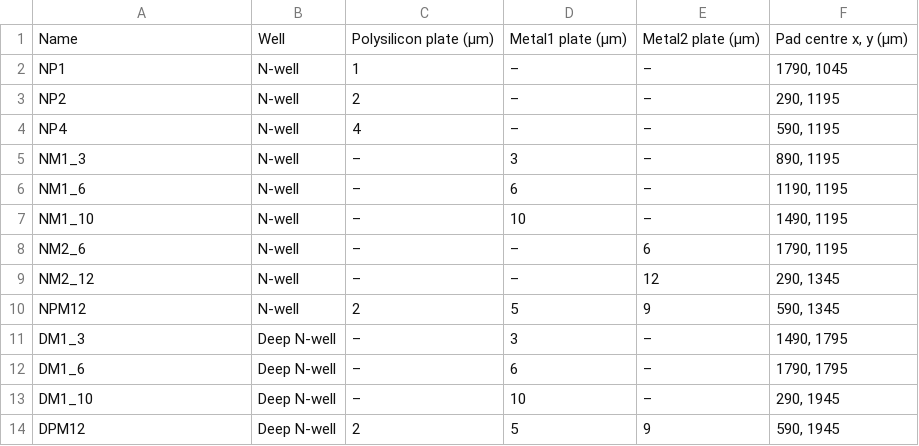
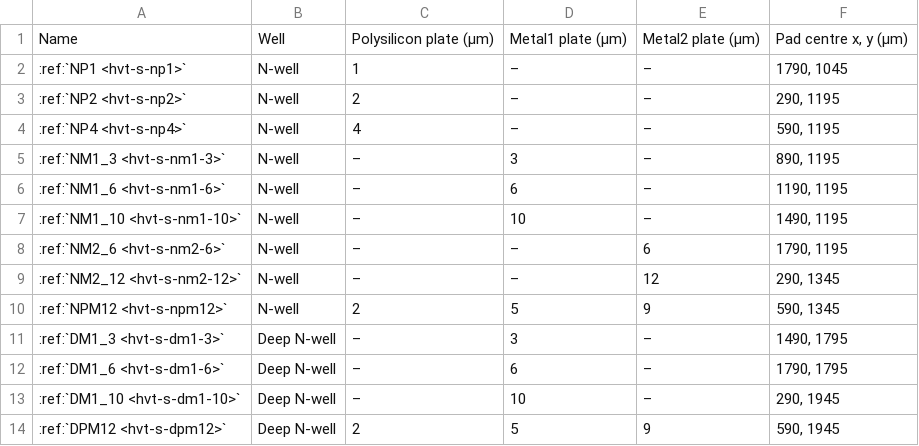
Before and after one commit to mithro/evampire, a CSV file: docs/high-voltage/test-die/hvt-tab-plates.csv, drawn as a sheet.

```diff
--- a/docs/high-voltage/test-die/hvt-tab-plates.csv
+++ b/docs/high-voltage/test-die/hvt-tab-plates.csv
@@ -1,14 +1,14 @@
 Name,Well,Polysilicon plate (µm),Metal1 plate (µm),Metal2 plate (µm),"Pad centre x, y (µm)"
-NP1,N-well,1,–,–,"1790, 1045"
-NP2,N-well,2,–,–,"290, 1195"
-NP4,N-well,4,–,–,"590, 1195"
-NM1_3,N-well,–,3,–,"890, 1195"
-NM1_6,N-well,–,6,–,"1190, 1195"
-NM1_10,N-well,–,10,–,"1490, 1195"
-NM2_6,N-well,–,–,6,"1790, 1195"
-NM2_12,N-well,–,–,12,"290, 1345"
-NPM12,N-well,2,5,9,"590, 1345"
-DM1_3,Deep N-well,–,3,–,"1490, 1795"
-DM1_6,Deep N-well,–,6,–,"1790, 1795"
-DM1_10,Deep N-well,–,10,–,"290, 1945"
-DPM12,Deep N-well,2,5,9,"590, 1945"
+:ref:`NP1 <hvt-s-np1>`,N-well,1,–,–,"1790, 1045"
+:ref:`NP2 <hvt-s-np2>`,N-well,2,–,–,"290, 1195"
+:ref:`NP4 <hvt-s-np4>`,N-well,4,–,–,"590, 1195"
+:ref:`NM1_3 <hvt-s-nm1-3>`,N-well,–,3,–,"890, 1195"
+:ref:`NM1_6 <hvt-s-nm1-6>`,N-well,–,6,–,"1190, 1195"
+:ref:`NM1_10 <hvt-s-nm1-10>`,N-well,–,10,–,"1490, 1195"
+:ref:`NM2_6 <hvt-s-nm2-6>`,N-well,–,–,6,"1790, 1195"
+:ref:`NM2_12 <hvt-s-nm2-12>`,N-well,–,–,12,"290, 1345"
+:ref:`NPM12 <hvt-s-npm12>`,N-well,2,5,9,"590, 1345"
+:ref:`DM1_3 <hvt-s-dm1-3>`,Deep N-well,–,3,–,"1490, 1795"
+:ref:`DM1_6 <hvt-s-dm1-6>`,Deep N-well,–,6,–,"1790, 1795"
+:ref:`DM1_10 <hvt-s-dm1-10>`,Deep N-well,–,10,–,"290, 1945"
+:ref:`DPM12 <hvt-s-dpm12>`,Deep N-well,2,5,9,"590, 1945"
```
Also changed, not shown: docs/high-voltage/test-die/hvt-tab-dnw.csv, docs/high-voltage/test-die/hvt-tab-large.csv, 6 other files.
